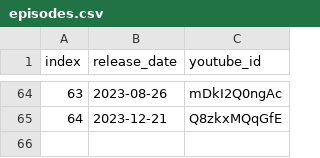
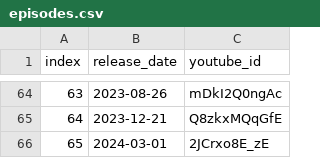
Before and after one commit to marph91/rbtv-pfiffige-ziffern-stats, a CSV file: data/episodes.csv, drawn as a sheet; only a part is shown, gaps mark what is left out.

```diff
--- a/data/episodes.csv
+++ b/data/episodes.csv
@@ -65 +65,2 @@ index,release_date,youtube_id
 64,2023-12-21,Q8zkxMQqGfE
+65,2024-03-01,2JCrxo8E_zE
```
Also changed, not shown: data/guesses.csv.
